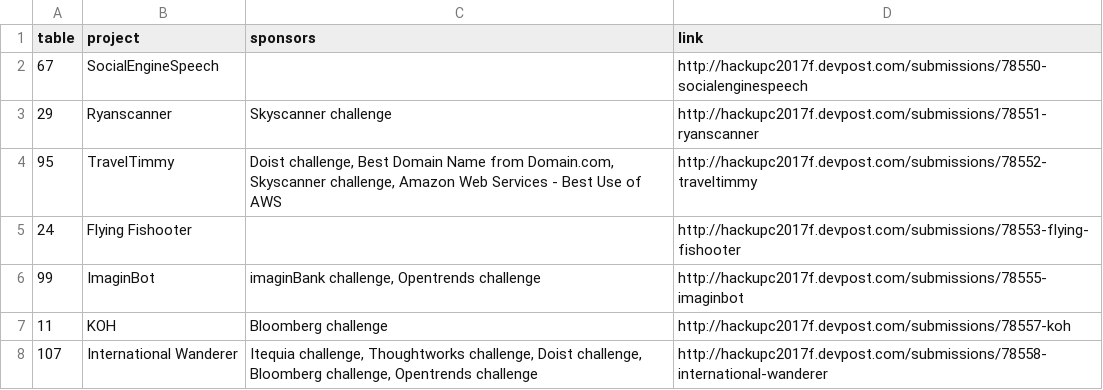
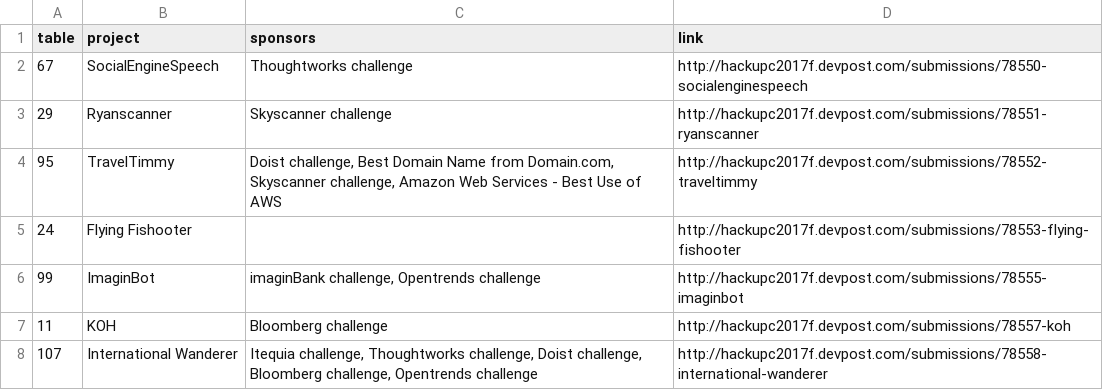
Before and after one commit to hackupc/expo, a CSV file: data/data_full.csv, drawn as a sheet; only a part is shown.

Commit message:
add thoughtworks to SocialEngineSpeech

```diff
--- a/data/data_full.csv
+++ b/data/data_full.csv
@@ -1,3 +1,3 @@
 table,project,sponsors,link
-67,SocialEngineSpeech,,http://hackupc2017f.devpost.com/submissions/78550-socialenginespeech
+67,SocialEngineSpeech,Thoughtworks challenge,http://hackupc2017f.devpost.com/submissions/78550-socialenginespeech
 29,Ryanscanner,Skyscanner challenge,http://hackupc2017f.devpost.com/submissions/78551-ryanscanner
```
